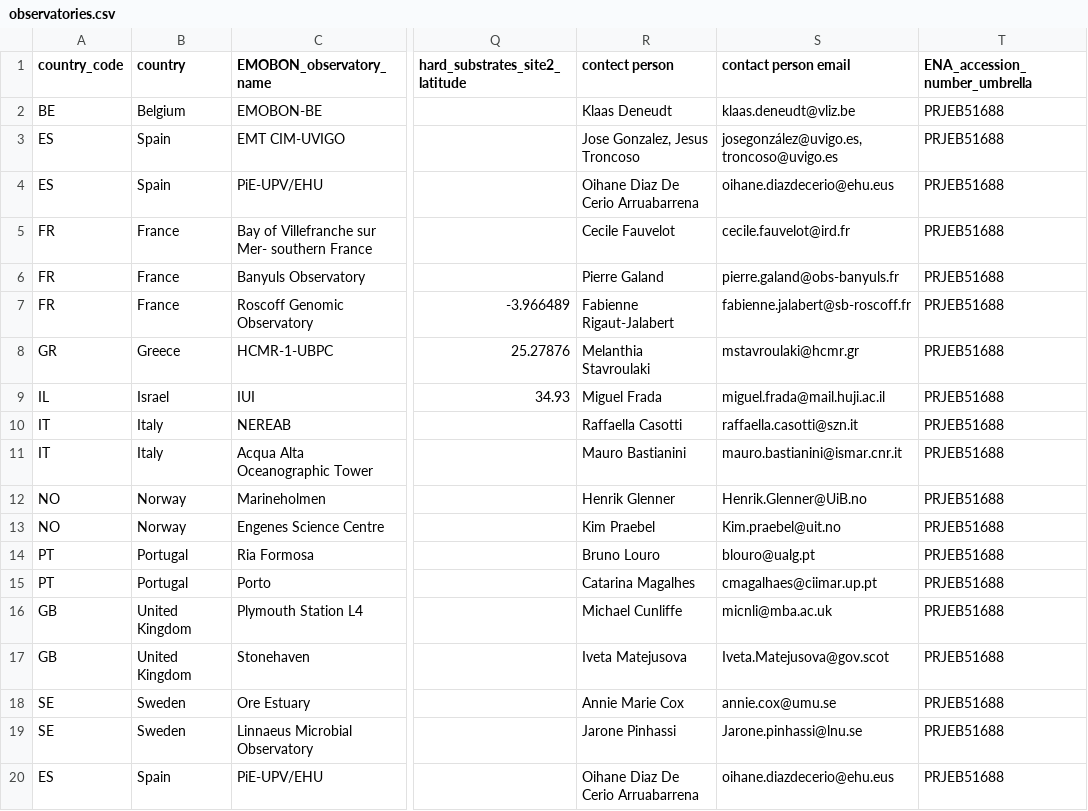
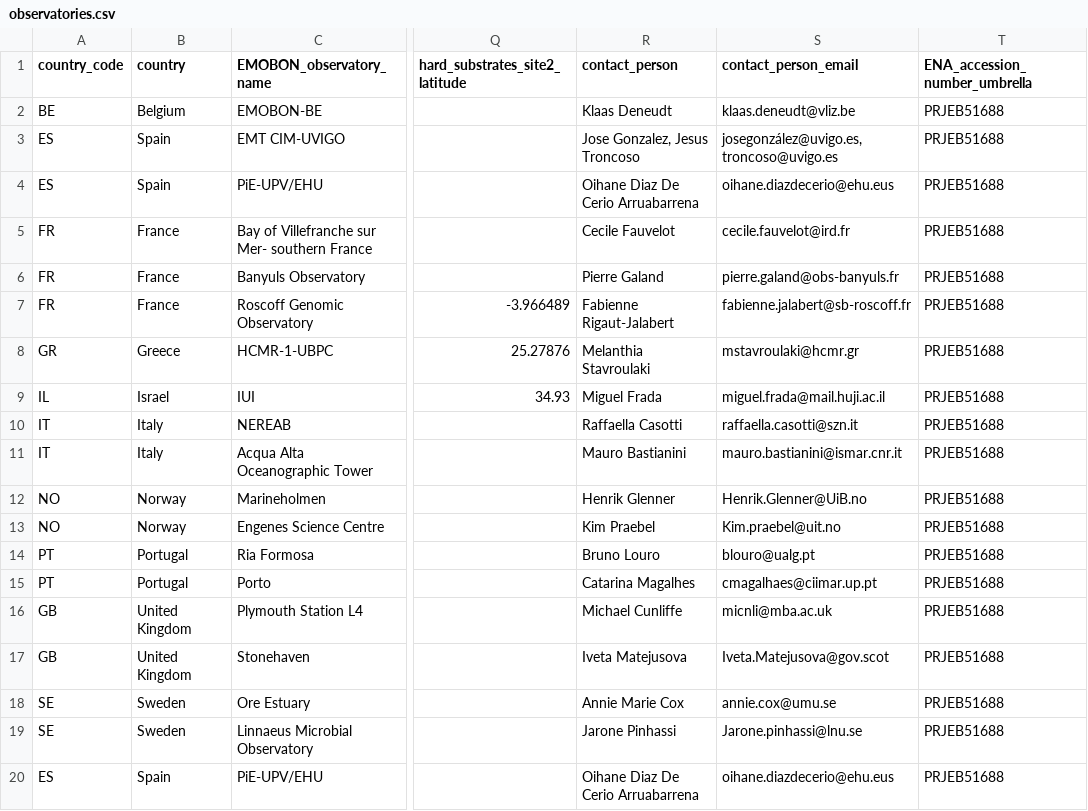
Before and after one commit to emo-bon/governance-crate, a CSV file: observatories.csv, drawn as a sheet; only a part is shown, gaps mark what is left out; the diff names each change by its address in the sheet, - before the commit and + after, or states it on an @@ line.

Commit message:
fixed typos - see https://github.com/emo-bon/governance-data/issues/24

```diff
--- a/observatories.csv
+++ b/observatories.csv
-R1: contect person
+R1: contact_person
-S1: contact person email
+S1: contact_person_email
```
